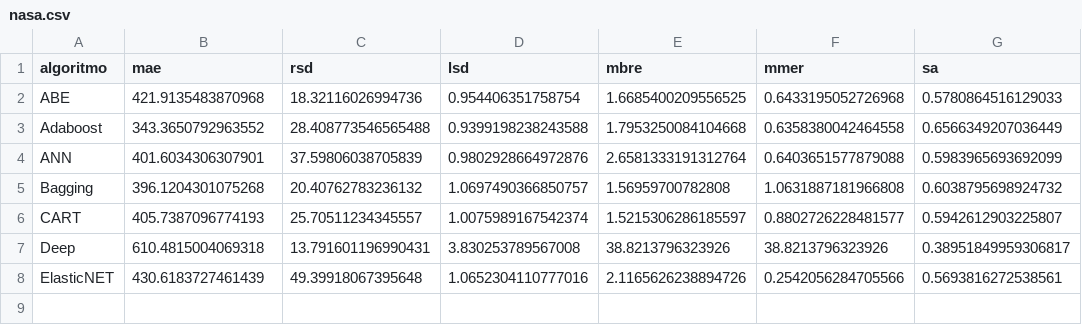
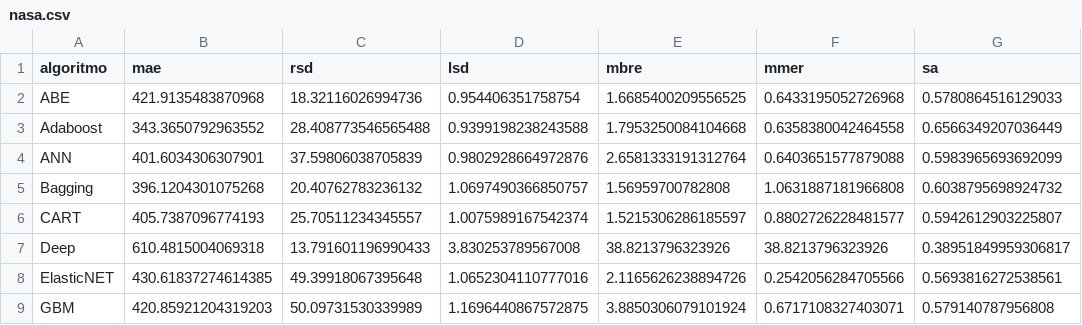
Before and after one commit to albertofernandezs/machine-learning, a CSV file: nasa.csv, drawn as a sheet.

Commit message:
Actualizacion

```diff
--- a/nasa.csv
+++ b/nasa.csv
@@ -6,3 +6,4 @@ Bagging,396.1204301075268,20.40762783236132,1.0697490366850757,1.56959700782808,
 CART,405.7387096774193,25.70511234345557,1.0075989167542374,1.5215306286185597,0.8802726228481577,0.5942612903225807
-Deep,610.4815004069318,13.791601196990431,3.830253789567008,38.8213796323926,38.8213796323926,0.38951849959306817
-ElasticNET,430.6183727461439,49.39918067395648,1.0652304110777016,2.1165626238894726,0.2542056284705566,0.5693816272538561
+Deep,610.4815004069318,13.791601196990433,3.830253789567008,38.8213796323926,38.8213796323926,0.38951849959306817
+ElasticNET,430.61837274614385,49.39918067395648,1.0652304110777016,2.1165626238894726,0.2542056284705566,0.5693816272538561
+GBM,420.85921204319203,50.09731530339989,1.1696440867572875,3.8850306079101924,0.6717108327403071,0.579140787956808
```
